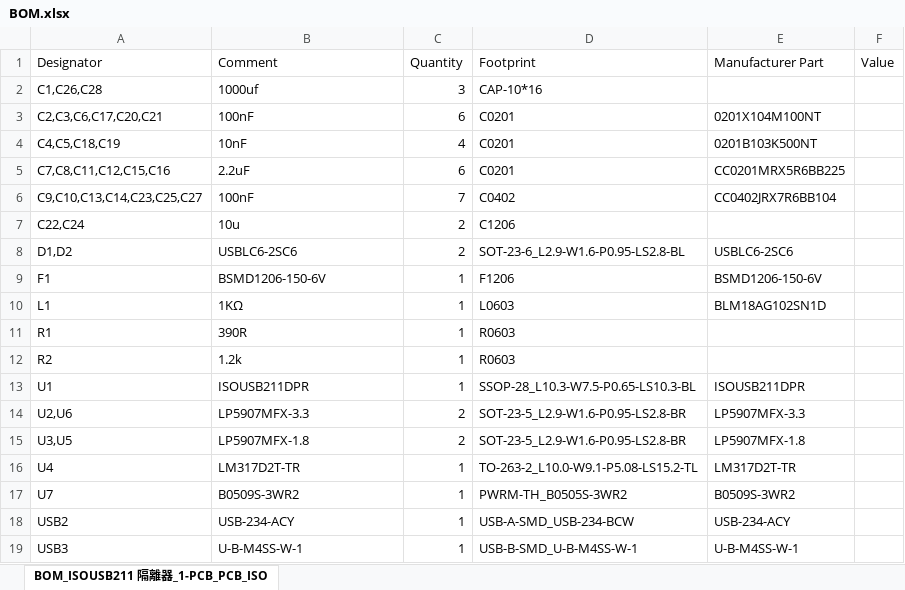
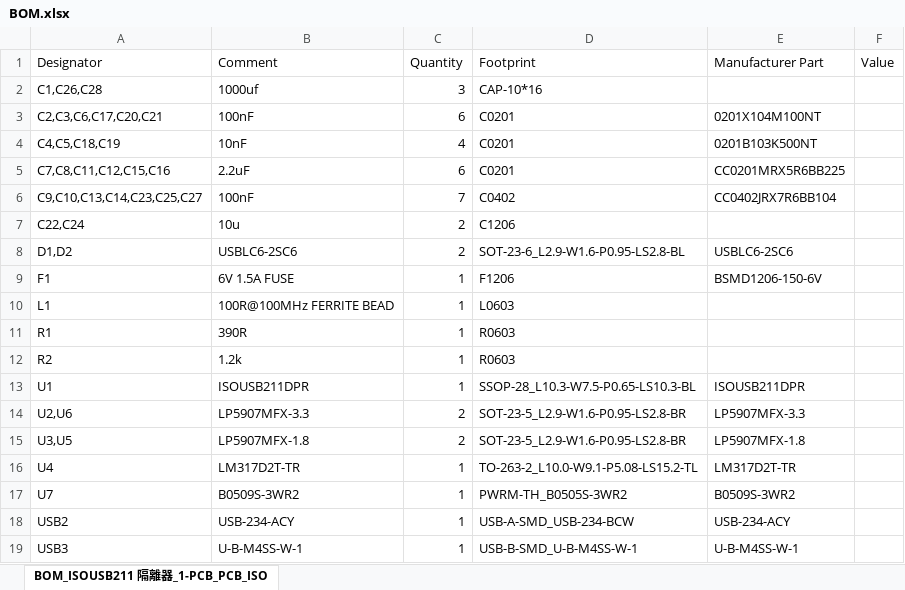
Before and after one commit to vincent910507/Open-USB-ISOLATOR, an Excel workbook: BOM.xlsx, sheet BOM_ISOUSB211 隔離器_1-PCB_PCB_ISO, drawn as a sheet; values as stored, in another font and other column widths than the file's, no borders; the diff names each change by its address in the sheet, - before the commit and + after, or states it on an @@ line.

Commit message:
Add files via upload

```diff
--- a/BOM.xlsx (sheet BOM_ISOUSB211 隔離器_1-PCB_PCB_ISO)
+++ b/BOM.xlsx (sheet BOM_ISOUSB211 隔離器_1-PCB_PCB_ISO)
-B9 (Comment): BSMD1206-150-6V
+B9 (Comment): 6V 1.5A FUSE
-B10 (Comment): 1KΩ
+B10 (Comment): 100R@100MHz FERRITE BEAD
-E10 (Manufacturer Part): BLM18AG102SN1D
+E10 (Manufacturer Part): (empty)
```
